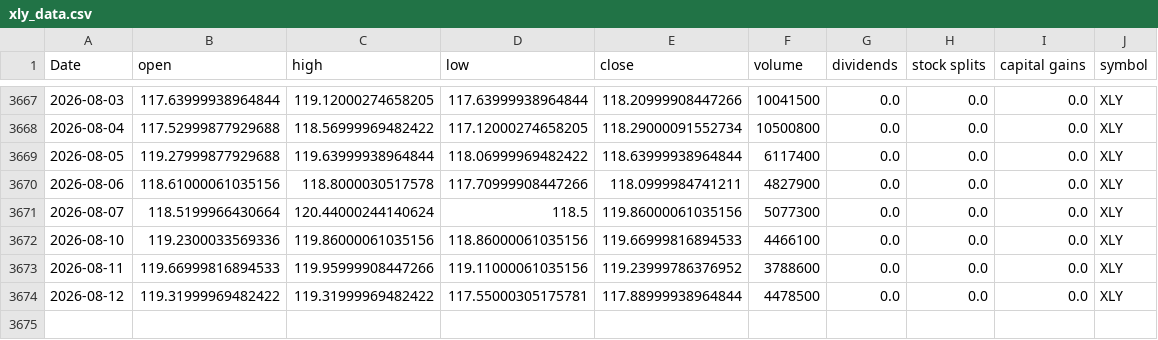
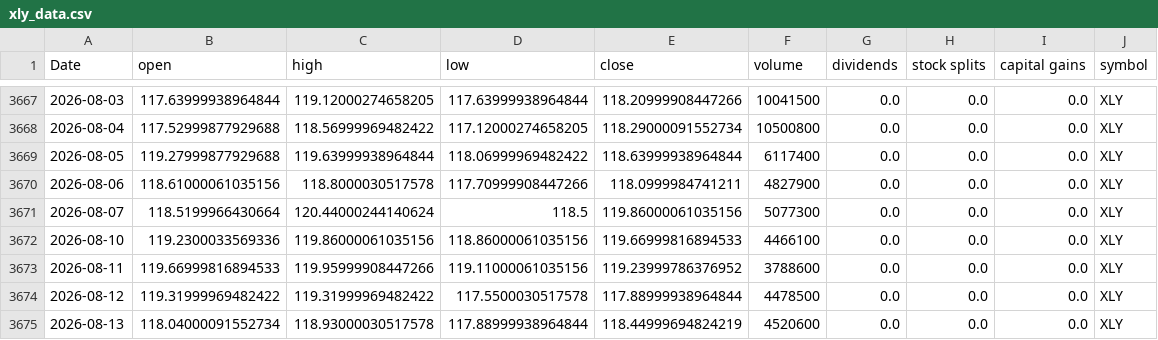
Before and after one commit to Akishai18/SignalM, a CSV file: data/sectors/xly_data.csv, drawn as a sheet; only a part is shown, gaps mark what is left out.

```diff
--- a/data/sectors/xly_data.csv
+++ b/data/sectors/xly_data.csv
@@ -3673,2 +3673,3 @@ Date,open,high,low,close,volume,dividends,stock splits,capital gains,symbol
 2026-08-11,119.66999816894533,119.95999908447266,119.11000061035156,119.23999786376952,3788600,0.0,0.0,0.0,XLY
-2026-08-12,119.31999969482422,119.31999969482422,117.55000305175781,117.88999938964844,4478500,0.0,0.0,0.0,XLY
+2026-08-12,119.31999969482422,119.31999969482422,117.5500030517578,117.88999938964844,4478500,0.0,0.0,0.0,XLY
+2026-08-13,118.04000091552734,118.93000030517578,117.88999938964844,118.44999694824219,4520600,0.0,0.0,0.0,XLY
```
Also changed, not shown: data/sectors/xlb_data.csv, data/sectors/xlc_data.csv, 46 other files.
